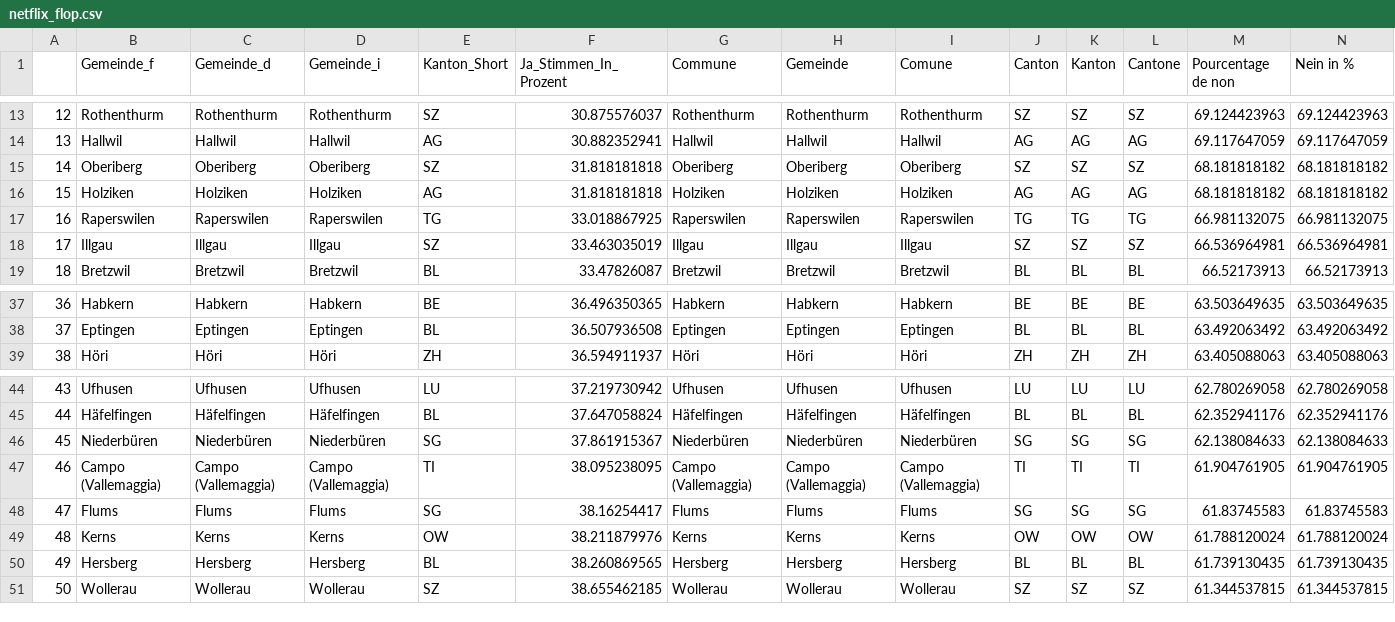
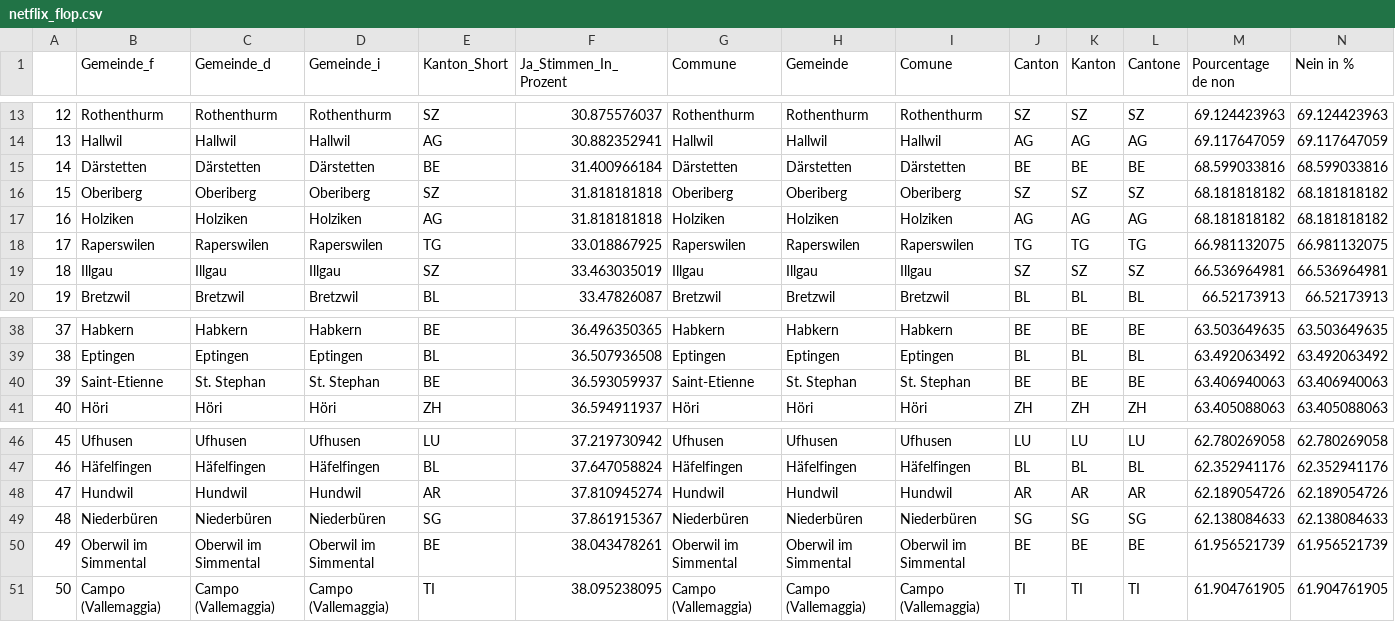
Before and after one commit to awp-finanznachrichten/lena_mai2022, a CSV file: Tableaux/netflix_flop.csv, drawn as a sheet; only a part is shown, gaps mark what is left out; removed rows and columns are numbered as before the commit, all else as after; rows hold the shown columns only; the diff names each change by its address in the sheet, - before the commit and + after, or states it on an @@ line.

```diff
--- a/Tableaux/netflix_flop.csv
+++ b/Tableaux/netflix_flop.csv
+row 15: 14 | Därstetten | Därstetten | Därstetten | BE | 31.400966184 | Därstetten | Därstetten | Därstetten | BE | BE | BE | 68.599033816 | 68.599033816
@@ column A renumbered between rows 16 and 51 @@
+row 40: 39 | Saint-Etienne | St. Stephan | St. Stephan | BE | 36.593059937 | Saint-Etienne | St. Stephan | St. Stephan | BE | BE | BE | 63.406940063 | 63.406940063
+row 48: 47 | Hundwil | Hundwil | Hundwil | AR | 37.810945274 | Hundwil | Hundwil | Hundwil | AR | AR | AR | 62.189054726 | 62.189054726
+row 50: 49 | Oberwil im Simmental | Oberwil im Simmental | Oberwil im Simmental | BE | 38.043478261 | Oberwil im Simmental | Oberwil im Simmental | Oberwil im Simmental | BE | BE | BE | 61.956521739 | 61.956521739
-row 48: 47 | Flums | Flums | Flums | SG | 38.16254417 | Flums | Flums | Flums | SG | SG | SG | 61.83745583 | 61.83745583
-row 49: 48 | Kerns | Kerns | Kerns | OW | 38.211879976 | Kerns | Kerns | Kerns | OW | OW | OW | 61.788120024 | 61.788120024
-row 50: 49 | Hersberg | Hersberg | Hersberg | BL | 38.260869565 | Hersberg | Hersberg | Hersberg | BL | BL | BL | 61.739130435 | 61.739130435
-row 51: 50 | Wollerau | Wollerau | Wollerau | SZ | 38.655462185 | Wollerau | Wollerau | Wollerau | SZ | SZ | SZ | 61.344537815 | 61.344537815
```
Also changed, not shown: Tableaux/frontex_flop.csv, Tableaux/org_flop.csv.
